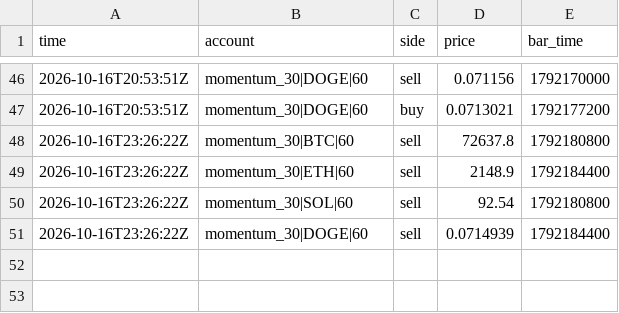
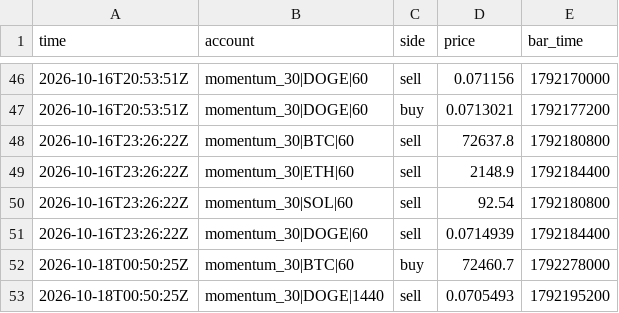
Before and after one commit to lazar-mikov/eur10-machine, a CSV file: builds/trading-bot/state/trades.csv, drawn as a sheet; only a part is shown, gaps mark what is left out; the diff names each change by its address in the sheet, - before the commit and + after, or states it on an @@ line.

```diff
--- a/builds/trading-bot/state/trades.csv
+++ b/builds/trading-bot/state/trades.csv
+row 52: 2026-10-18T00:50:25Z | momentum_30|BTC|60 | buy | 72460.7 | 1792278000
+row 53: 2026-10-18T00:50:25Z | momentum_30|DOGE|1440 | sell | 0.0705493 | 1792195200
```
Also changed, not shown: builds/trading-bot/state/equity.csv, 2 other files.
